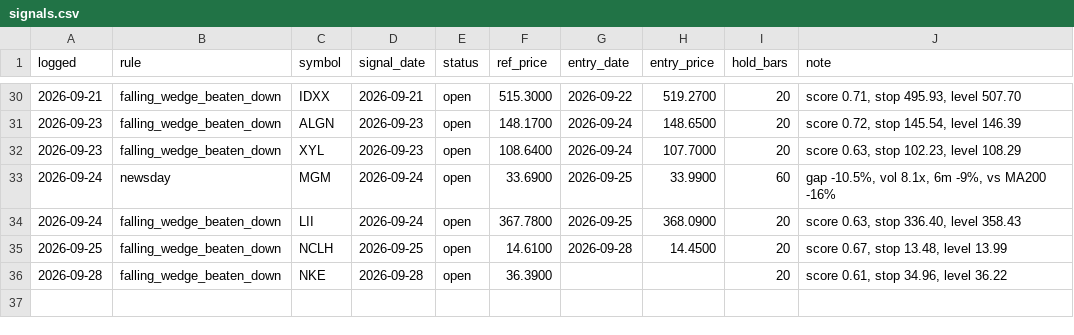
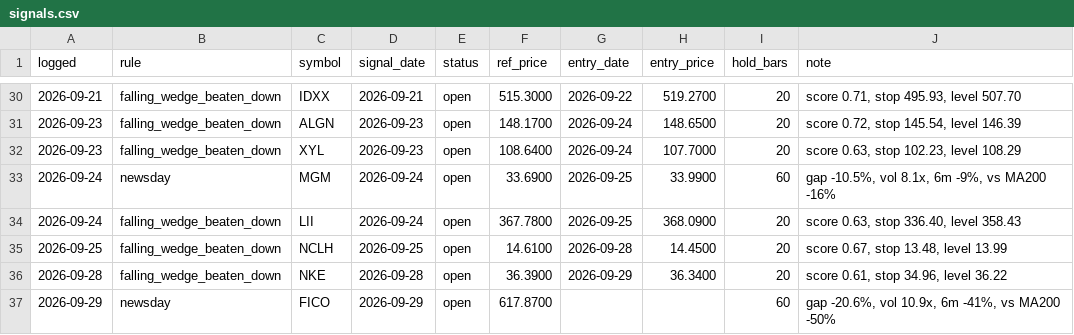
Before and after one commit to OrenRachamim/AlgoVision, a CSV file: journal/signals.csv, drawn as a sheet; only a part is shown, gaps mark what is left out.

```diff
--- a/journal/signals.csv
+++ b/journal/signals.csv
@@ -35,2 +35,3 @@ logged,rule,symbol,signal_date,status,ref_price,entry_date,entry_price,hold_bars
 2026-09-25,falling_wedge_beaten_down,NCLH,2026-09-25,open,14.6100,2026-09-28,14.4500,20,"score 0.67, stop 13.48, level 13.99"
-2026-09-28,falling_wedge_beaten_down,NKE,2026-09-28,open,36.3900,,,20,"score 0.61, stop 34.96, level 36.22"
+2026-09-28,falling_wedge_beaten_down,NKE,2026-09-28,open,36.3900,2026-09-29,36.3400,20,"score 0.61, stop 34.96, level 36.22"
+2026-09-29,newsday,FICO,2026-09-29,open,617.8700,,,60,"gap -20.6%, vol 10.9x, 6m -41%, vs MA200 -50%"
```
Also changed, not shown: journal/mark_to_market.csv, 4 other files.
